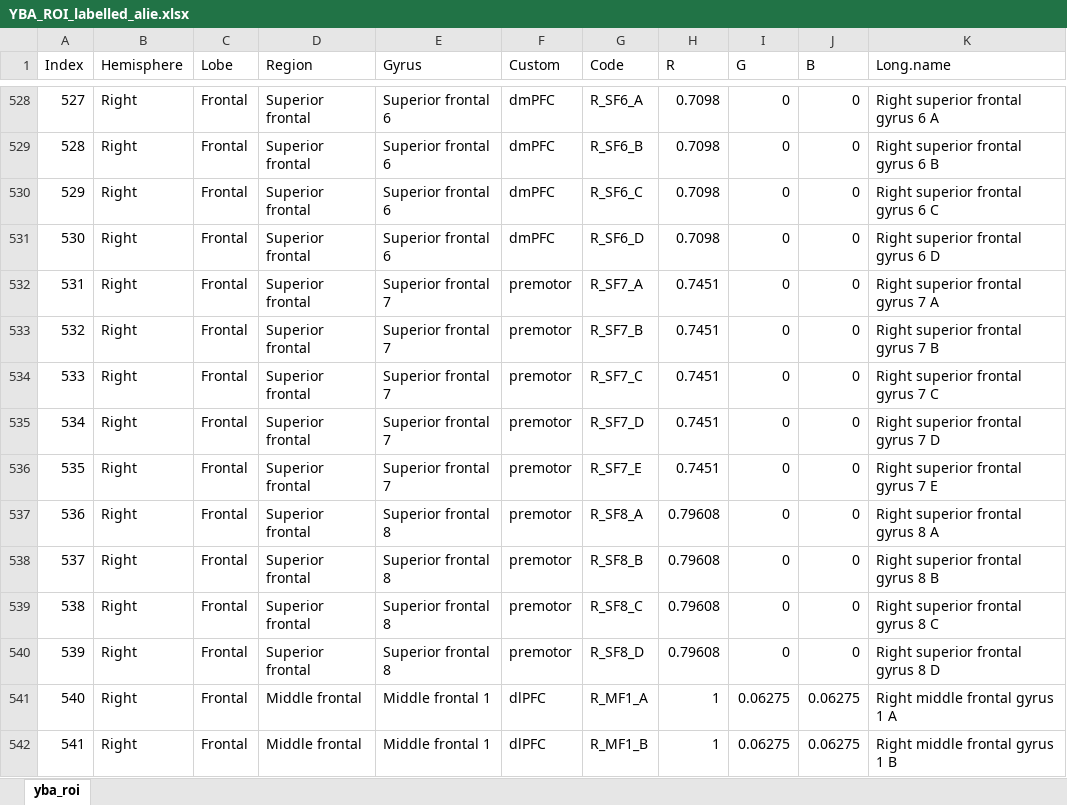
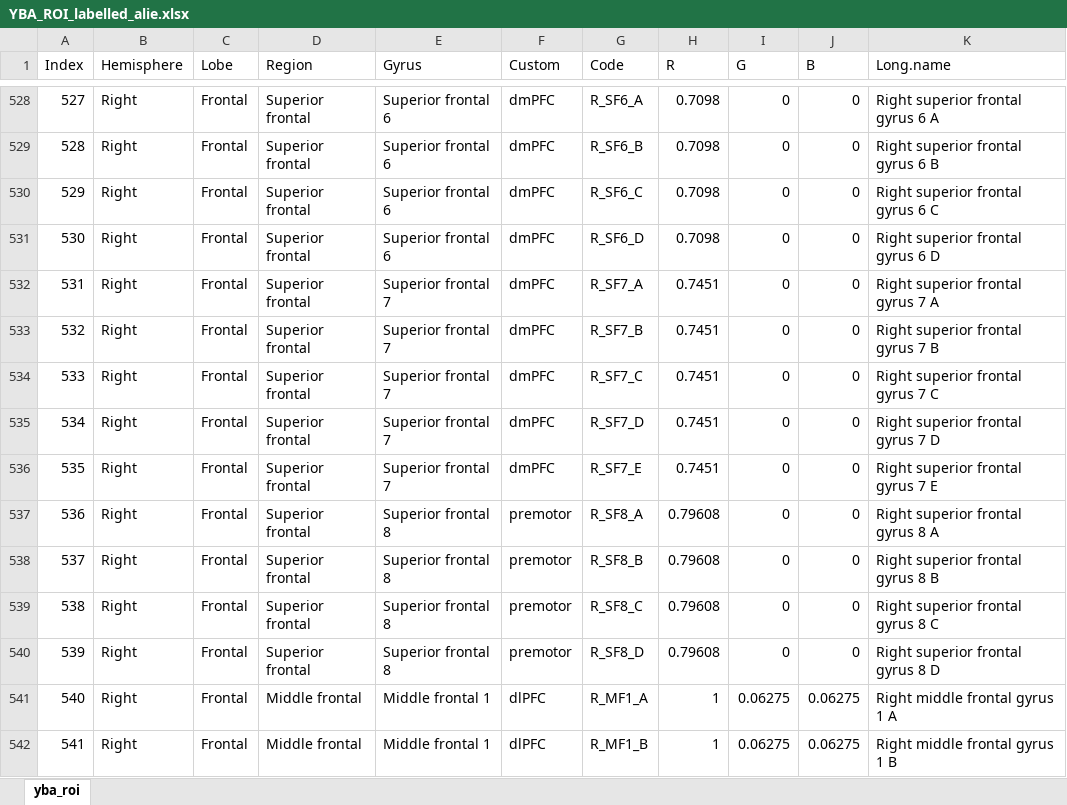
Before and after one commit to aliefink/LFPAnalysis, an Excel workbook: LFPAnalysis/YBA_ROI_labelled_alie.xlsx, sheet yba_roi, drawn as a sheet; only a part is shown, gaps mark what is left out; values as stored, in another font and other column widths than the file's, no borders; the diff covers the shown part only; the diff names each change by its address in the sheet, - before the commit and + after, or states it on an @@ line.

```diff
--- a/LFPAnalysis/YBA_ROI_labelled_alie.xlsx (sheet yba_roi)
+++ b/LFPAnalysis/YBA_ROI_labelled_alie.xlsx (sheet yba_roi)
-F532:F536 (Custom): premotor
+F532:F536 (Custom): dmPFC
```
Also changed, not shown: 19 edited cells elsewhere in this sheet.
